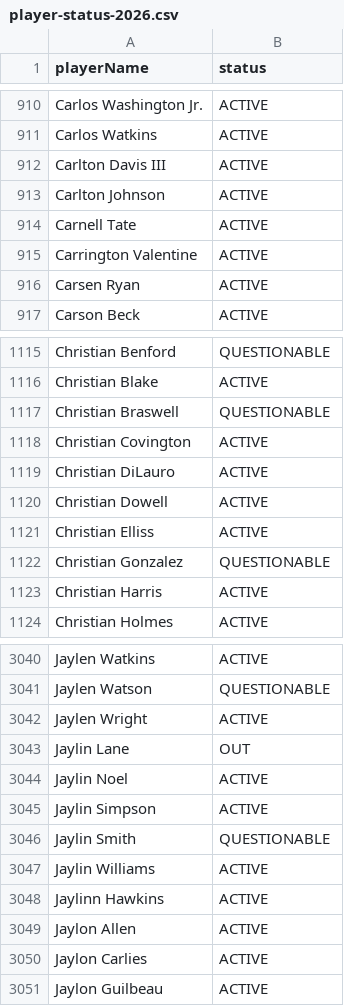
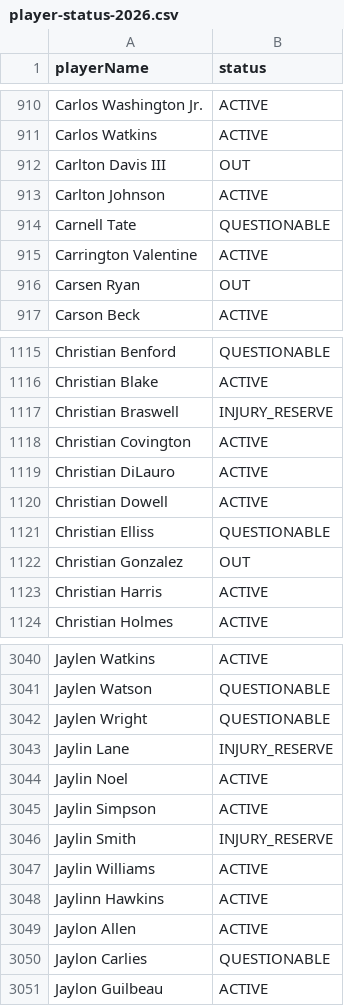
Before and after one commit to comitest22/fantasy-draft-lab, a CSV file: data/enrichment/player-status-2026.csv, drawn as a sheet; only a part is shown, gaps mark what is left out; the diff covers the shown part only.

```diff
--- a/data/enrichment/player-status-2026.csv
+++ b/data/enrichment/player-status-2026.csv
@@ -911,7 +911,7 @@ Carlos Washington Jr.,ACTIVE
 Carlos Watkins,ACTIVE
-Carlton Davis III,ACTIVE
+Carlton Davis III,OUT
 Carlton Johnson,ACTIVE
-Carnell Tate,ACTIVE
+Carnell Tate,QUESTIONABLE
 Carrington Valentine,ACTIVE
-Carsen Ryan,ACTIVE
+Carsen Ryan,OUT
 Carson Beck,ACTIVE
@@ -1116,3 +1116,3 @@ Christian Benford,QUESTIONABLE
 Christian Blake,ACTIVE
-Christian Braswell,QUESTIONABLE
+Christian Braswell,INJURY_RESERVE
 Christian Covington,ACTIVE
@@ -1120,4 +1120,4 @@ Christian DiLauro,ACTIVE
 Christian Dowell,ACTIVE
-Christian Elliss,ACTIVE
-Christian Gonzalez,QUESTIONABLE
+Christian Elliss,QUESTIONABLE
+Christian Gonzalez,OUT
 Christian Harris,ACTIVE
@@ -3041,7 +3041,7 @@ Jaylen Watkins,ACTIVE
 Jaylen Watson,QUESTIONABLE
-Jaylen Wright,ACTIVE
-Jaylin Lane,OUT
+Jaylen Wright,QUESTIONABLE
+Jaylin Lane,INJURY_RESERVE
 Jaylin Noel,ACTIVE
 Jaylin Simpson,ACTIVE
-Jaylin Smith,QUESTIONABLE
+Jaylin Smith,INJURY_RESERVE
 Jaylin Williams,ACTIVE
@@ -3049,3 +3049,3 @@ Jaylinn Hawkins,ACTIVE
 Jaylon Allen,ACTIVE
-Jaylon Carlies,ACTIVE
+Jaylon Carlies,QUESTIONABLE
 Jaylon Guilbeau,ACTIVE
```
Also changed, not shown: 130 edited cells elsewhere in this file, data/enrichment/defense-stats-2026.csv, data/enrichment/espn-depth-2026.csv, 12 other files.
